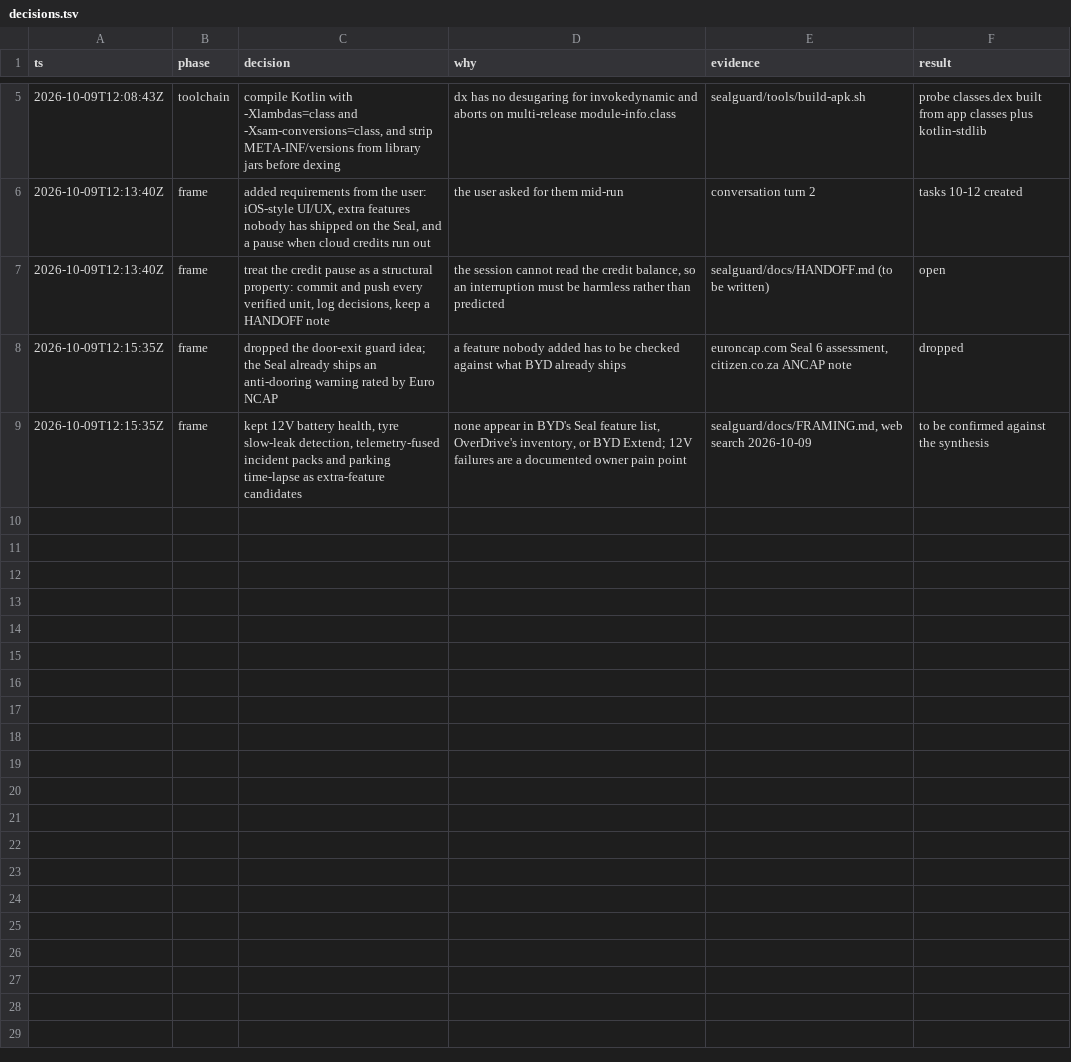
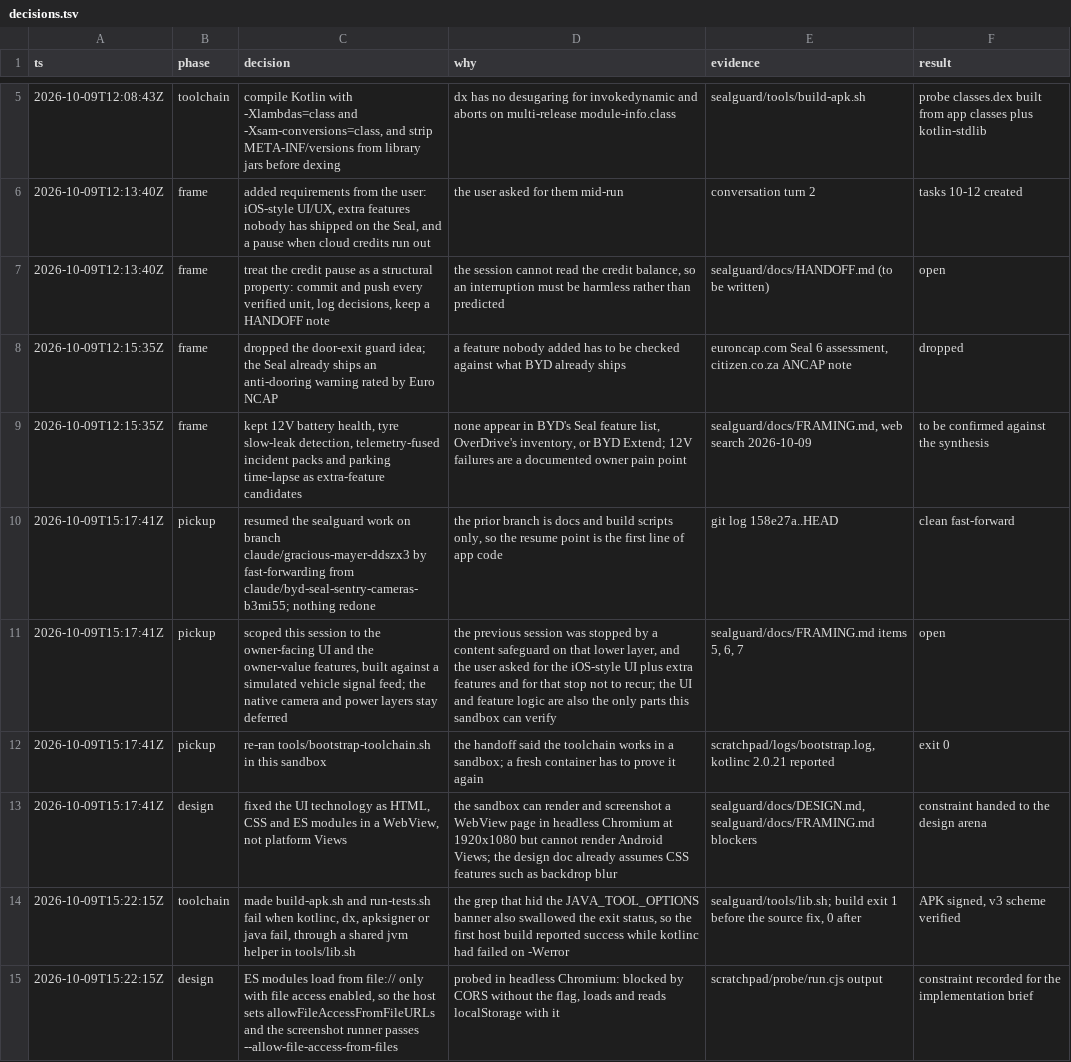
Before and after one commit to ryuntp/love-from-me, a TSV file: sealguard/docs/decisions.tsv, drawn as a sheet; only a part is shown, gaps mark what is left out.

```diff
--- a/sealguard/docs/decisions.tsv
+++ b/sealguard/docs/decisions.tsv
@@ -9 +9,7 @@ ts	phase	decision	why	evidence	result
 2026-10-09T12:15:35Z	frame	kept 12V battery health, tyre slow-leak detection, telemetry-fused incident packs and parking time-lapse as extra-feature candidates	none appear in BYD's Seal feature list, OverDrive's inventory, or BYD Extend; 12V failures are a documented owner pain point	sealguard/docs/FRAMING.md, web search 2026-10-09	to be confirmed against the synthesis
+2026-10-09T15:17:41Z	pickup	resumed the sealguard work on branch claude/gracious-mayer-ddszx3 by fast-forwarding from claude/byd-seal-sentry-cameras-b3mi55; nothing redone	the prior branch is docs and build scripts only, so the resume point is the first line of app code	git log 158e27a..HEAD	clean fast-forward
+2026-10-09T15:17:41Z	pickup	scoped this session to the owner-facing UI and the owner-value features, built against a simulated vehicle signal feed; the native camera and power layers stay deferred	the previous session was stopped by a content safeguard on that lower layer, and the user asked for the iOS-style UI plus extra features and for that stop not to recur; the UI and feature logic are also the only parts this sandbox can verify	sealguard/docs/FRAMING.md items 5, 6, 7	open
+2026-10-09T15:17:41Z	pickup	re-ran tools/bootstrap-toolchain.sh in this sandbox	the handoff said the toolchain works in a sandbox; a fresh container has to prove it again	scratchpad/logs/bootstrap.log, kotlinc 2.0.21 reported	exit 0
+2026-10-09T15:17:41Z	design	fixed the UI technology as HTML, CSS and ES modules in a WebView, not platform Views	the sandbox can render and screenshot a WebView page in headless Chromium at 1920x1080 but cannot render Android Views; the design doc already assumes CSS features such as backdrop blur	sealguard/docs/DESIGN.md, sealguard/docs/FRAMING.md blockers	constraint handed to the design arena
+2026-10-09T15:22:15Z	toolchain	made build-apk.sh and run-tests.sh fail when kotlinc, dx, apksigner or java fail, through a shared jvm helper in tools/lib.sh	the grep that hid the JAVA_TOOL_OPTIONS banner also swallowed the exit status, so the first host build reported success while kotlinc had failed on -Werror	sealguard/tools/lib.sh; build exit 1 before the source fix, 0 after	APK signed, v3 scheme verified
+2026-10-09T15:22:15Z	design	ES modules load from file:// only with file access enabled, so the host sets allowFileAccessFromFileURLs and the screenshot runner passes --allow-file-access-from-files	probed in headless Chromium: blocked by CORS without the flag, loads and reads localStorage with it	scratchpad/probe/run.cjs output	constraint recorded for the implementation brief
```
Also changed, not shown: 4 other files.
